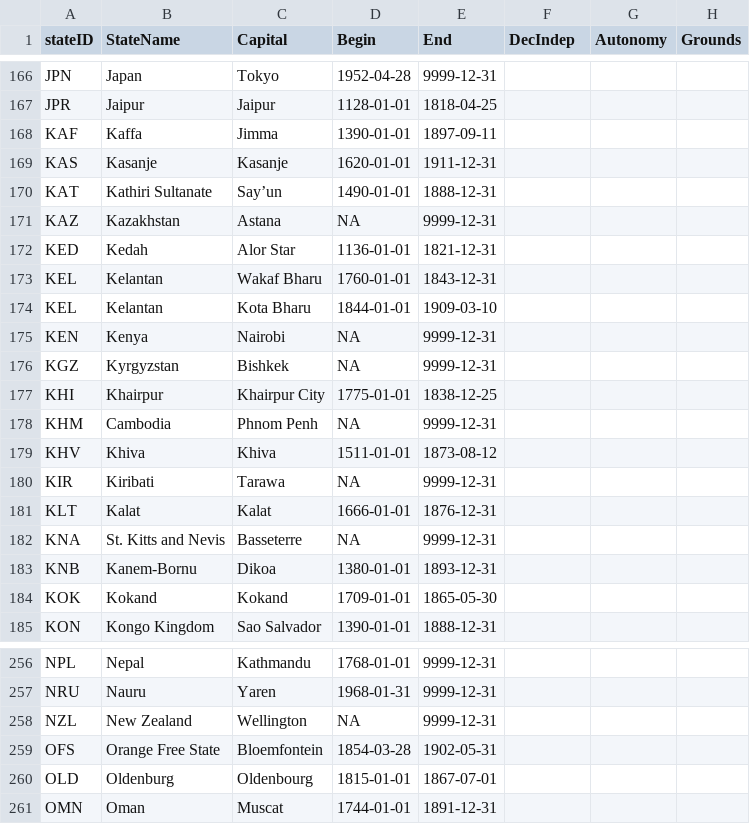
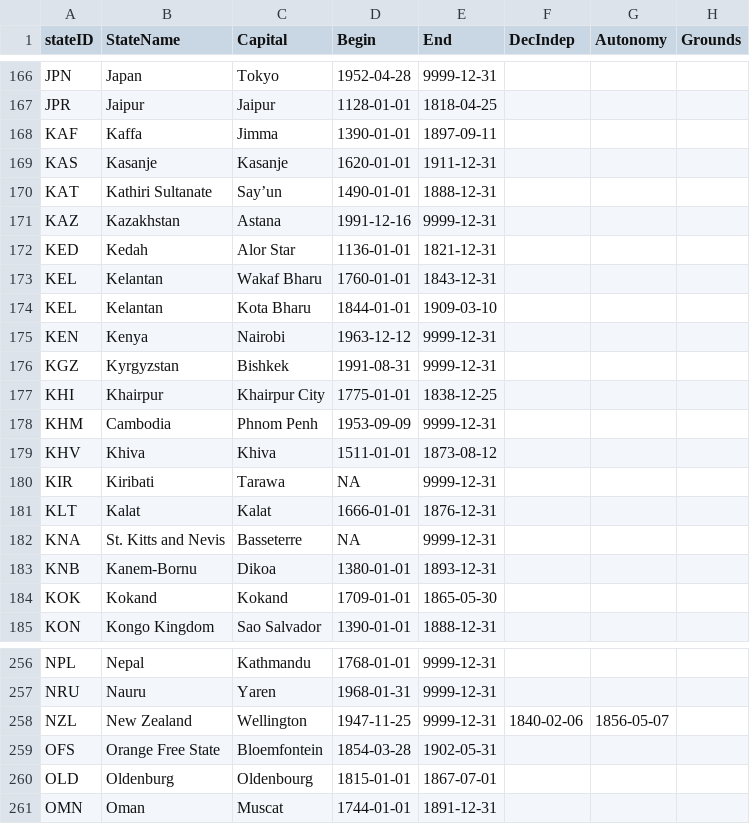
Before and after one commit to globalgov/manystates, a CSV file: data-raw/states/HUGGO/huggo_states_clean.csv, drawn as a sheet; only a part is shown, gaps mark what is left out; the diff names each change by its address in the sheet, - before the commit and + after, or states it on an @@ line.

Commit message:
Added dates for K-N

```diff
--- a/data-raw/states/HUGGO/huggo_states_clean.csv
+++ b/data-raw/states/HUGGO/huggo_states_clean.csv
-D171 (Begin): NA
+D171 (Begin): 1991-12-16
-D175 (Begin): NA
+D175 (Begin): 1963-12-12
-D176 (Begin): NA
+D176 (Begin): 1991-08-31
-D178 (Begin): NA
+D178 (Begin): 1953-09-09
-D258 (Begin): NA
+D258 (Begin): 1947-11-25
-F258 (DecIndep): (empty)
+F258 (DecIndep): 1840-02-06
-G258 (Autonomy): (empty)
+G258 (Autonomy): 1856-05-07
```
